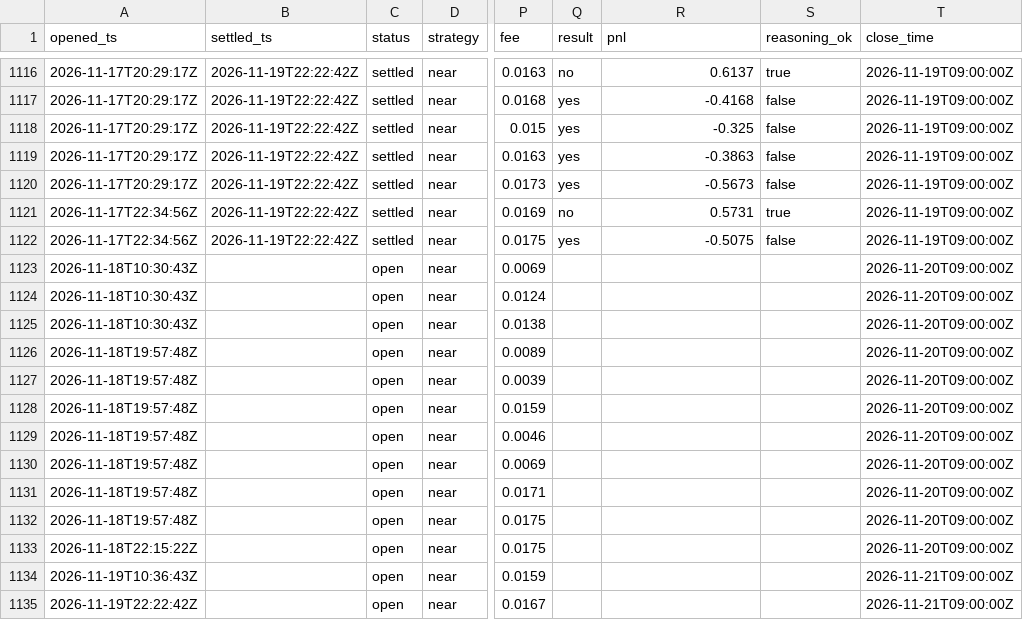
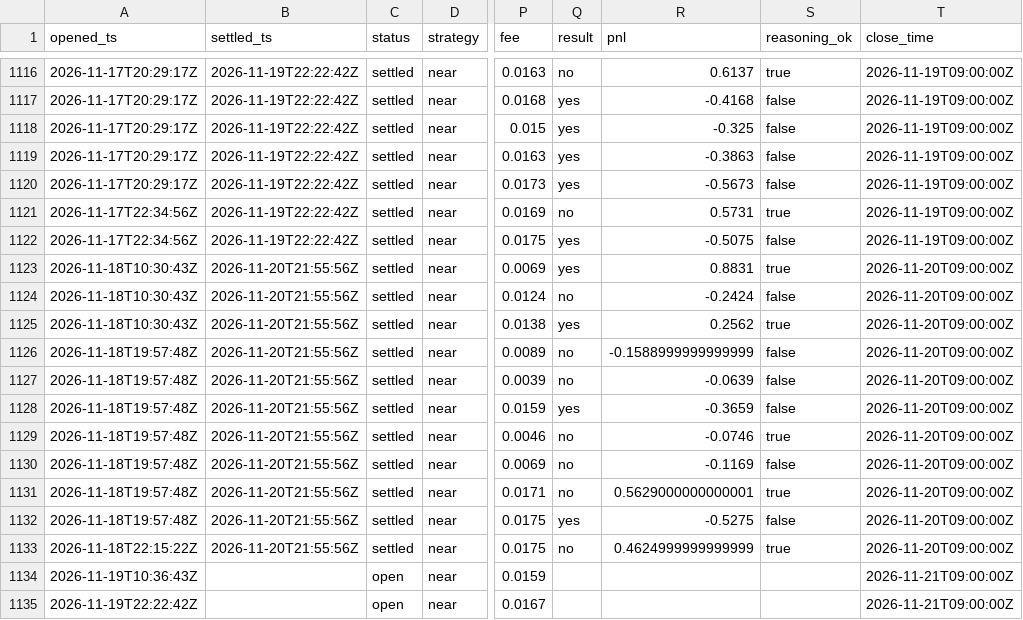
Before and after one commit to JakeA02/EduardoSaverin, a CSV file: data/paper/kalshi_trades.csv, drawn as a sheet; only a part is shown, gaps mark what is left out; the diff covers the shown part only; the diff names each change by its address in the sheet, - before the commit and + after, or states it on an @@ line.

```diff
--- a/data/paper/kalshi_trades.csv
+++ b/data/paper/kalshi_trades.csv
-B1123:B1133 (settled_ts): (empty)
+B1123:B1133 (settled_ts): 2026-11-20T21:55:56Z
-C1123:C1133 (status): open
+C1123:C1133 (status): settled
-Q1123 (result): (empty)
+Q1123 (result): yes
-R1123 (pnl): (empty)
+R1123 (pnl): 0.8831
-S1123 (reasoning_ok): (empty)
+S1123 (reasoning_ok): true
-Q1124 (result): (empty)
+Q1124 (result): no
-R1124 (pnl): (empty)
+R1124 (pnl): -0.2424
-S1124 (reasoning_ok): (empty)
+S1124 (reasoning_ok): false
-Q1125 (result): (empty)
+Q1125 (result): yes
-R1125 (pnl): (empty)
+R1125 (pnl): 0.2562
-S1125 (reasoning_ok): (empty)
+S1125 (reasoning_ok): true
-Q1126:Q1127 (result): (empty)
+Q1126:Q1127 (result): no
-R1126 (pnl): (empty)
+R1126 (pnl): -0.1588999999999999
-S1126:S1128 (reasoning_ok): (empty)
+S1126:S1128 (reasoning_ok): false
-R1127 (pnl): (empty)
+R1127 (pnl): -0.0639
-Q1128 (result): (empty)
+Q1128 (result): yes
-R1128 (pnl): (empty)
+R1128 (pnl): -0.3659
-Q1129:Q1131 (result): (empty)
+Q1129:Q1131 (result): no
-R1129 (pnl): (empty)
+R1129 (pnl): -0.0746
-S1129 (reasoning_ok): (empty)
+S1129 (reasoning_ok): true
-R1130 (pnl): (empty)
+R1130 (pnl): -0.1169
-S1130 (reasoning_ok): (empty)
+S1130 (reasoning_ok): false
-R1131 (pnl): (empty)
+R1131 (pnl): 0.5629000000000001
-S1131 (reasoning_ok): (empty)
+S1131 (reasoning_ok): true
-Q1132 (result): (empty)
+Q1132 (result): yes
-R1132 (pnl): (empty)
+R1132 (pnl): -0.5275
-S1132 (reasoning_ok): (empty)
+S1132 (reasoning_ok): false
-Q1133 (result): (empty)
+Q1133 (result): no
-R1133 (pnl): (empty)
+R1133 (pnl): 0.4624999999999999
-S1133 (reasoning_ok): (empty)
+S1133 (reasoning_ok): true
```
Also changed, not shown: 8 added rows elsewhere in this file, 6 other files.
